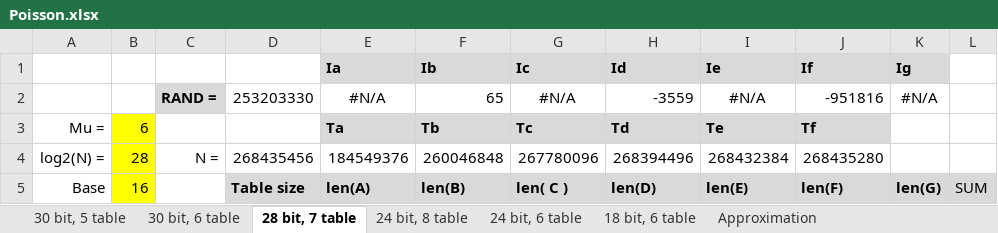
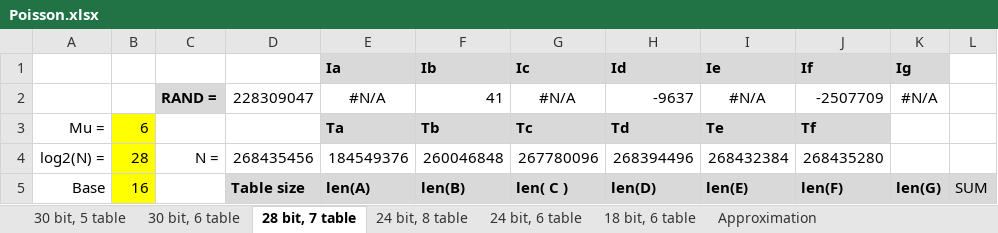
Before and after one commit to henrychoi/realtime, an Excel workbook: FPGA/pois/doc/Poisson.xlsx, sheet 28 bit, 7 table, drawn as a sheet; only a part is shown; values as stored, in another font and other column widths than the file's, no borders; conditional formats not drawn; the diff names each change by its address in the sheet, - before the commit and + after, or states it on an @@ line.

```diff
--- a/FPGA/pois/doc/Poisson.xlsx (sheet 28 bit, 7 table)
+++ b/FPGA/pois/doc/Poisson.xlsx (sheet 28 bit, 7 table)
-D2: 253203330
+D2: 228309047
-F2: 65
+F2: 41
-H2: -3559
+H2: -9637
-J2: -951816
+J2: -2507709
```
Also changed, not shown: sheet 30 bit, 6 table, sheet 18 bit, 6 table, sheet 24 bit, 6 table, sheet 30 bit, 5 table, sheet 24 bit, 8 table, sheet Approximation, charts or pictures.
